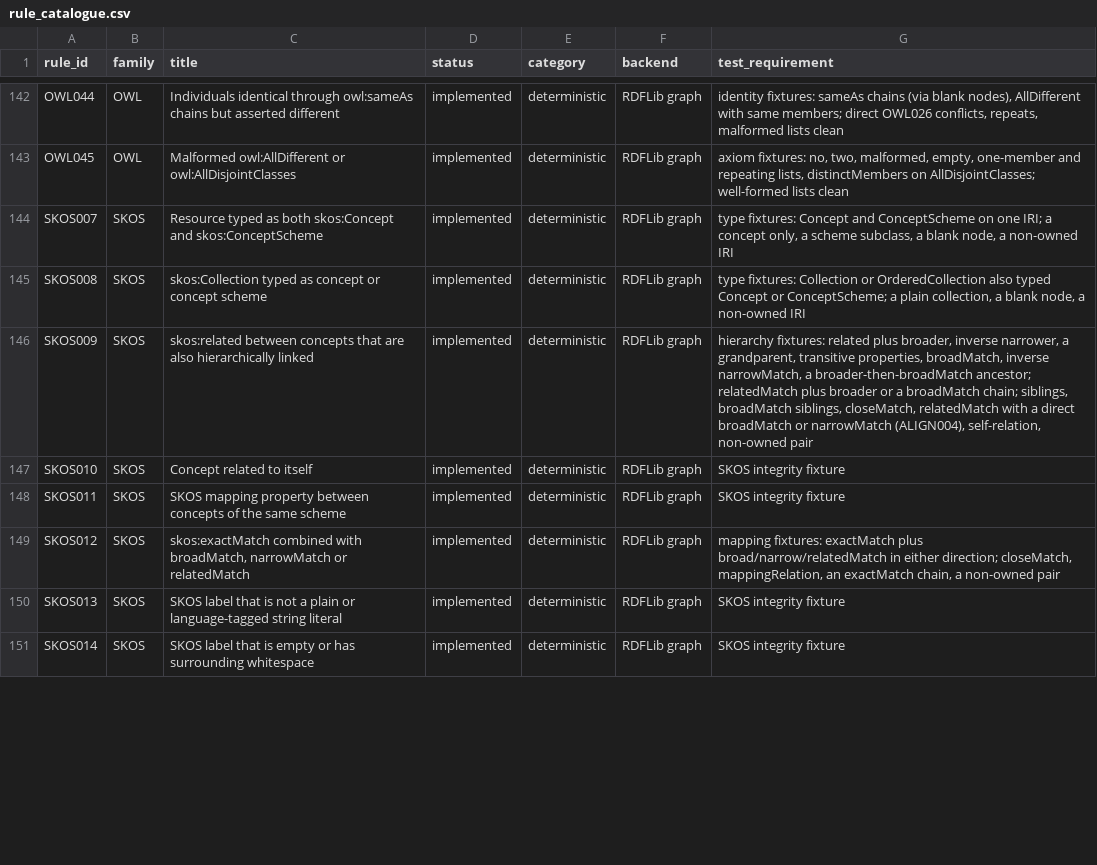
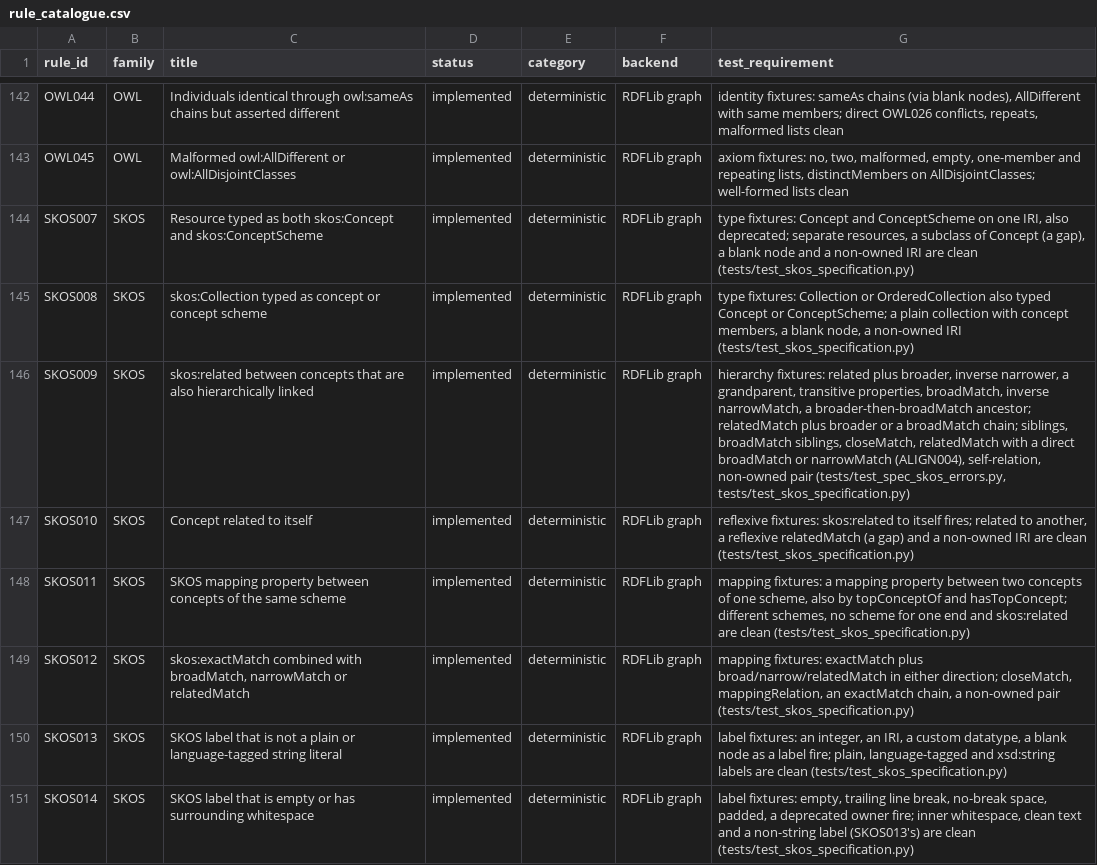
Before and after one commit to arnaudgelas/ontolint, a CSV file: data/rule_catalogue.csv, drawn as a sheet; only a part is shown, gaps mark what is left out; the diff covers the shown part only.

```diff
--- a/data/rule_catalogue.csv
+++ b/data/rule_catalogue.csv
@@ -143,9 +143,9 @@
 "OWL045","OWL","Malformed owl:AllDifferent or owl:AllDisjointClasses","implemented","deterministic","RDFLib graph","axiom fixtures: no, two, malformed, empty, one-member and repeating lists, distinctMembers on AllDisjointClasses; well-formed lists clean"
-"SKOS007","SKOS","Resource typed as both skos:Concept and skos:ConceptScheme","implemented","deterministic","RDFLib graph","type fixtures: Concept and ConceptScheme on one IRI; a concept only, a scheme subclass, a blank node, a non-owned IRI"
-"SKOS008","SKOS","skos:Collection typed as concept or concept scheme","implemented","deterministic","RDFLib graph","type fixtures: Collection or OrderedCollection also typed Concept or ConceptScheme; a plain collection, a blank node, a non-owned IRI"
-"SKOS009","SKOS","skos:related between concepts that are also hierarchically linked","implemented","deterministic","RDFLib graph","hierarchy fixtures: related plus broader, inverse narrower, a grandparent, transitive properties, broadMatch, inverse narrowMatch, a broader-then-broadMatch ancestor; relatedMatch plus broader or a broadMatch chain; siblings, broadMatch siblings, closeMatch, relatedMatch with a direct broadMatch or narrowMatch (ALIGN004), self-relation, non-owned pair"
-"SKOS010","SKOS","Concept related to itself","implemented","deterministic","RDFLib graph","SKOS integrity fixture"
-"SKOS011","SKOS","SKOS mapping property between concepts of the same scheme","implemented","deterministic","RDFLib graph","SKOS integrity fixture"
-"SKOS012","SKOS","skos:exactMatch combined with broadMatch, narrowMatch or relatedMatch","implemented","deterministic","RDFLib graph","mapping fixtures: exactMatch plus broad/narrow/relatedMatch in either direction; closeMatch, mappingRelation, an exactMatch chain, a non-owned pair"
-"SKOS013","SKOS","SKOS label that is not a plain or language-tagged string literal","implemented","deterministic","RDFLib graph","SKOS integrity fixture"
-"SKOS014","SKOS","SKOS label that is empty or has surrounding whitespace","implemented","deterministic","RDFLib graph","SKOS integrity fixture"
+"SKOS007","SKOS","Resource typed as both skos:Concept and skos:ConceptScheme","implemented","deterministic","RDFLib graph","type fixtures: Concept and ConceptScheme on one IRI, also deprecated; separate resources, a subclass of Concept (a gap), a blank node and a non-owned IRI are clean (tests/test_skos_specification.py)"
+"SKOS008","SKOS","skos:Collection typed as concept or concept scheme","implemented","deterministic","RDFLib graph","type fixtures: Collection or OrderedCollection also typed Concept or ConceptScheme; a plain collection with concept members, a blank node, a non-owned IRI (tests/test_skos_specification.py)"
+"SKOS009","SKOS","skos:related between concepts that are also hierarchically linked","implemented","deterministic","RDFLib graph","hierarchy fixtures: related plus broader, inverse narrower, a grandparent, transitive properties, broadMatch, inverse narrowMatch, a broader-then-broadMatch ancestor; relatedMatch plus broader or a broadMatch chain; siblings, broadMatch siblings, closeMatch, relatedMatch with a direct broadMatch or narrowMatch (ALIGN004), self-relation, non-owned pair (tests/test_spec_skos_errors.py, tests/test_skos_specification.py)"
+"SKOS010","SKOS","Concept related to itself","implemented","deterministic","RDFLib graph","reflexive fixtures: skos:related to itself fires; related to another, a reflexive relatedMatch (a gap) and a non-owned IRI are clean (tests/test_skos_specification.py)"
+"SKOS011","SKOS","SKOS mapping property between concepts of the same scheme","implemented","deterministic","RDFLib graph","mapping fixtures: a mapping property between two concepts of one scheme, also by topConceptOf and hasTopConcept; different schemes, no scheme for one end and skos:related are clean (tests/test_skos_specification.py)"
+"SKOS012","SKOS","skos:exactMatch combined with broadMatch, narrowMatch or relatedMatch","implemented","deterministic","RDFLib graph","mapping fixtures: exactMatch plus broad/narrow/relatedMatch in either direction; closeMatch, mappingRelation, an exactMatch chain, a non-owned pair (tests/test_skos_specification.py)"
+"SKOS013","SKOS","SKOS label that is not a plain or language-tagged string literal","implemented","deterministic","RDFLib graph","label fixtures: an integer, an IRI, a custom datatype, a blank node as a label fire; plain, language-tagged and xsd:string labels are clean (tests/test_skos_specification.py)"
+"SKOS014","SKOS","SKOS label that is empty or has surrounding whitespace","implemented","deterministic","RDFLib graph","label fixtures: empty, trailing line break, no-break space, padded, a deprecated owner fire; inner whitespace, clean text and a non-string label (SKOS013's) are clean (tests/test_skos_specification.py)"
```
Also changed, not shown: 13 edited cells elsewhere in this file, src/ontolint/data/rule_catalogue.csv, 5 other files.
